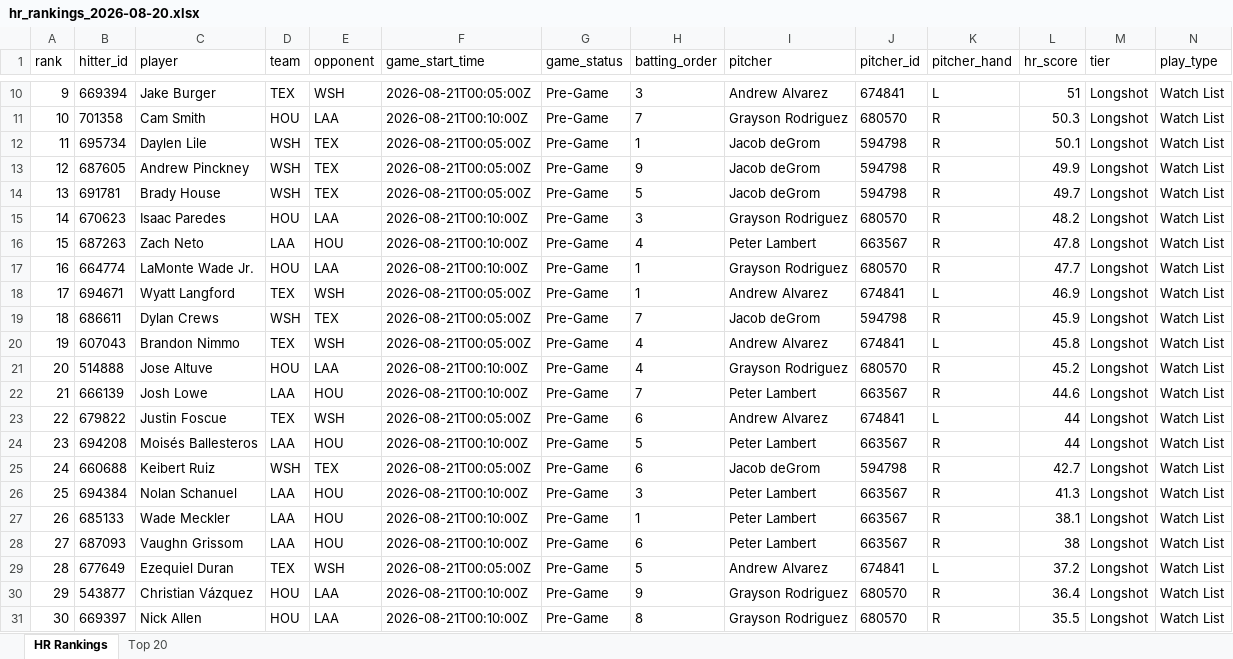
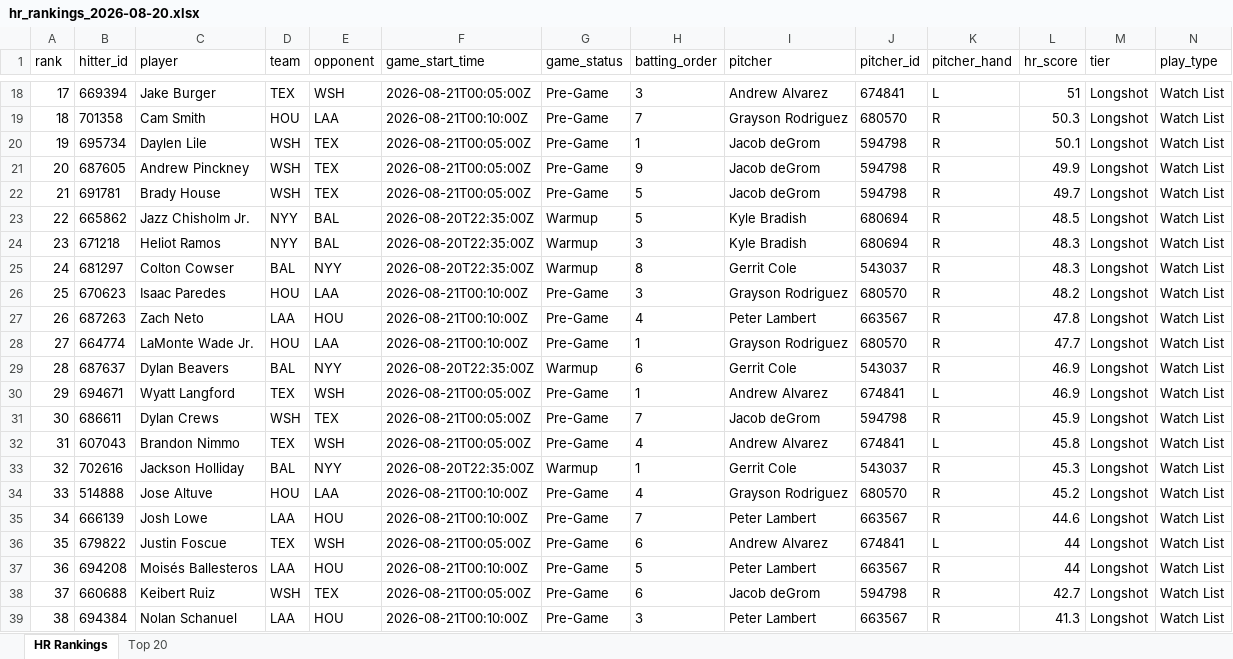
Before and after one commit to etbell28/barreliq, an Excel workbook: outputs/daily/hr_rankings_2026-08-20.xlsx, sheet HR Rankings, drawn as a sheet; only a part is shown, gaps mark what is left out; the shorter side is filled out with more unchanged rows; values as stored, in another font and other column widths than the file's, no borders; rows hold the shown columns only; the diff covers the shown part only; the diff names each change by its address in the sheet, - before the commit and + after, or states it on an @@ line.

```diff
--- a/outputs/daily/hr_rankings_2026-08-20.xlsx (sheet HR Rankings)
+++ b/outputs/daily/hr_rankings_2026-08-20.xlsx (sheet HR Rankings)
@@ column A (rank) renumbered from row 6 down @@
+row 23: 22 | 665862 | Jazz Chisholm Jr. | NYY | BAL | 2026-08-20T22:35:00Z | Warmup | 5 | Kyle Bradish | 680694 | R | 48.5 | Longshot | Watch List
+row 24: 23 | 671218 | Heliot Ramos | NYY | BAL | 2026-08-20T22:35:00Z | Warmup | 3 | Kyle Bradish | 680694 | R | 48.3 | Longshot | Watch List
+row 25: 24 | 681297 | Colton Cowser | BAL | NYY | 2026-08-20T22:35:00Z | Warmup | 8 | Gerrit Cole | 543037 | R | 48.3 | Longshot | Watch List
+row 29: 28 | 687637 | Dylan Beavers | BAL | NYY | 2026-08-20T22:35:00Z | Warmup | 6 | Gerrit Cole | 543037 | R | 46.9 | Longshot | Watch List
+row 33: 32 | 702616 | Jackson Holliday | BAL | NYY | 2026-08-20T22:35:00Z | Warmup | 1 | Gerrit Cole | 543037 | R | 45.3 | Longshot | Watch List
```
Also changed, not shown: 13 added rows elsewhere in this sheet, sheet Top 20, outputs/daily/hr_rankings_2026-08-20_remaining.xlsx, outputs/hr_rankings.xlsx, 13 other files.
